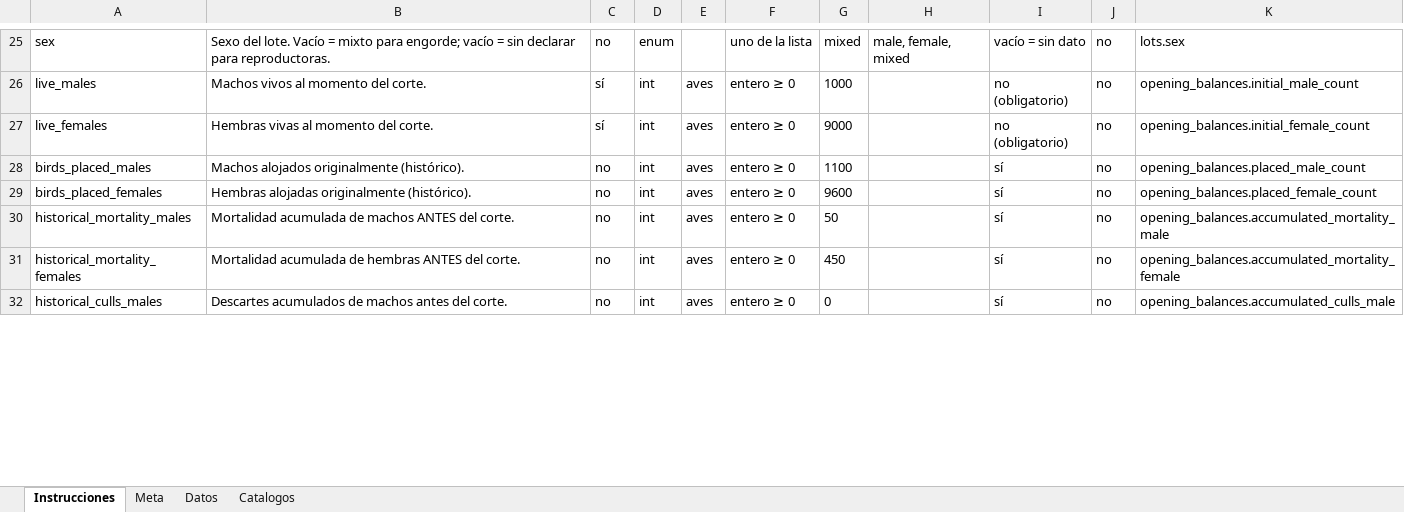
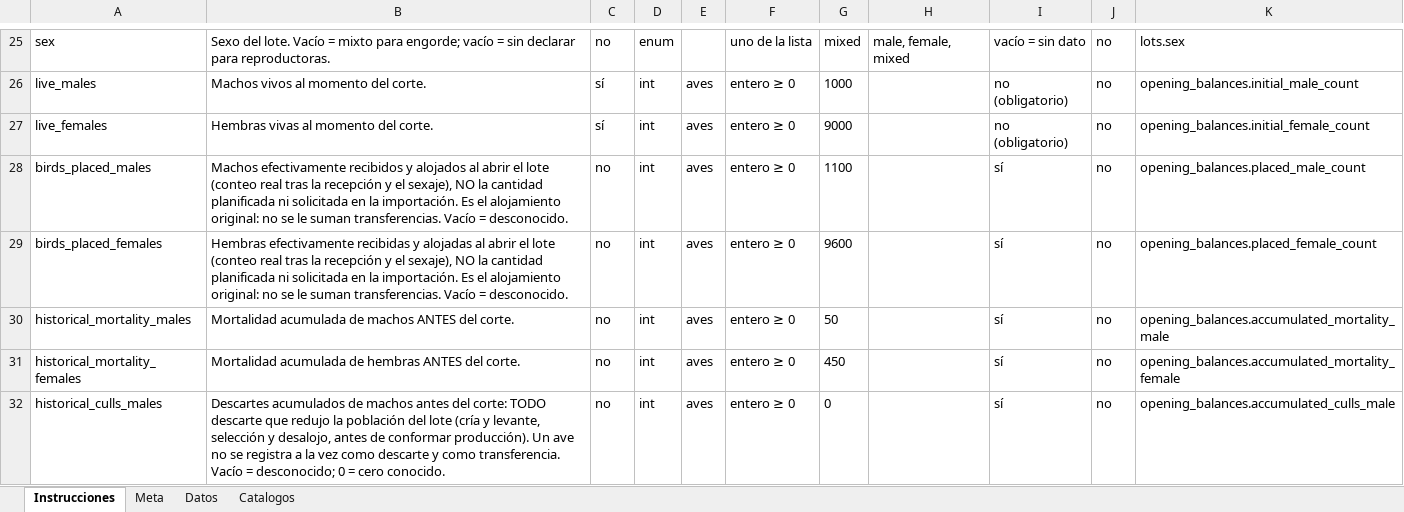
Before and after one commit to dvconsultores/GlobalAvicola, an Excel workbook: docs/plantillas_carga_inicial/cutover_template_grandparent_v3.xlsx, sheet Instrucciones, drawn as a sheet; only a part is shown, gaps mark what is left out; values as stored, in another font and other column widths than the file's, no borders; the diff covers the shown part only; the diff names each change by its address in the sheet, - before the commit and + after, or states it on an @@ line.

```diff
--- a/docs/plantillas_carga_inicial/cutover_template_grandparent_v3.xlsx (sheet Instrucciones)
+++ b/docs/plantillas_carga_inicial/cutover_template_grandparent_v3.xlsx (sheet Instrucciones)
-B28: Machos alojados originalmente (histórico).
+B28: Machos efectivamente recibidos y alojados al abrir el lote (conteo real tras la recepción y el sexaje), NO la cantidad planificada ni solicitada en la importación. Es el alojamiento original: no se le suman transferencias. Vacío = desconocido.
-B29: Hembras alojadas originalmente (histórico).
+B29: Hembras efectivamente recibidas y alojadas al abrir el lote (conteo real tras la recepción y el sexaje), NO la cantidad planificada ni solicitada en la importación. Es el alojamiento original: no se le suman transferencias. Vacío = desconocido.
-B32: …antes del corte.
+B32: …antes del corte: TODO descarte que redujo la población del lote (cría y levante, selección y desalojo, antes de conformar producción). Un ave no se registra a la vez como descarte y como transferencia. Vacío = desconocido; 0 = cero conocido.
```
Also changed, not shown: 6 edited cells elsewhere in this sheet, sheet Meta, 20 other files.
